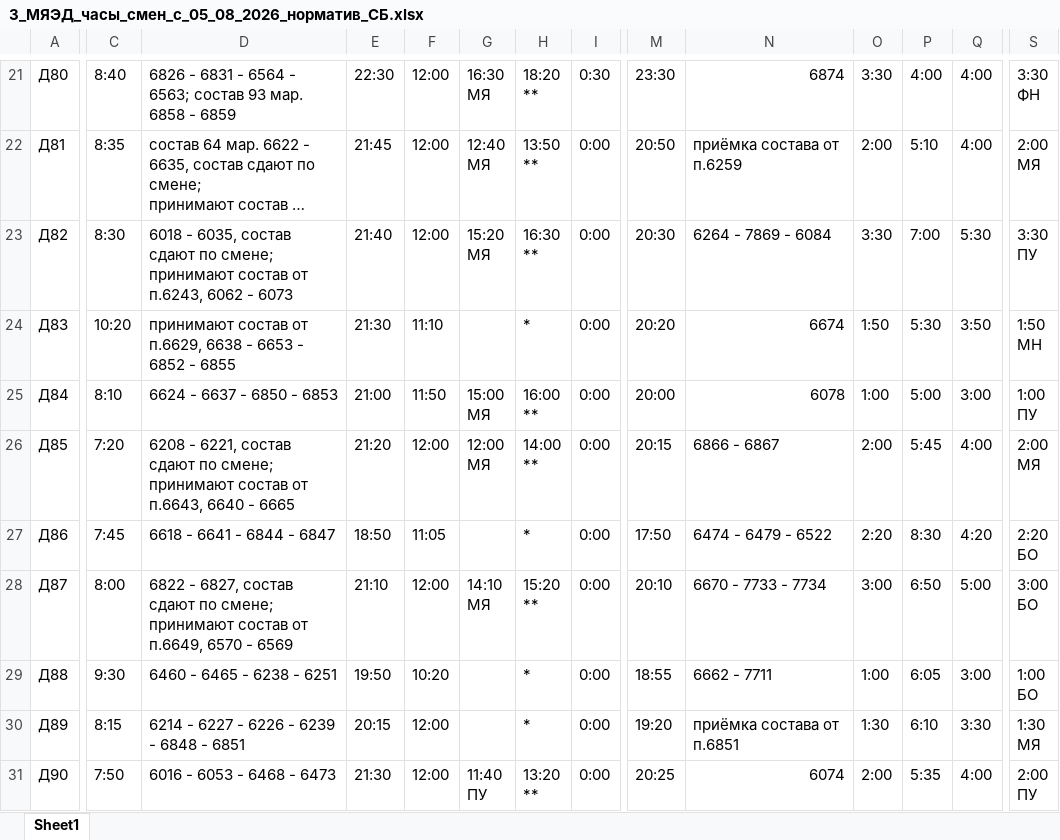
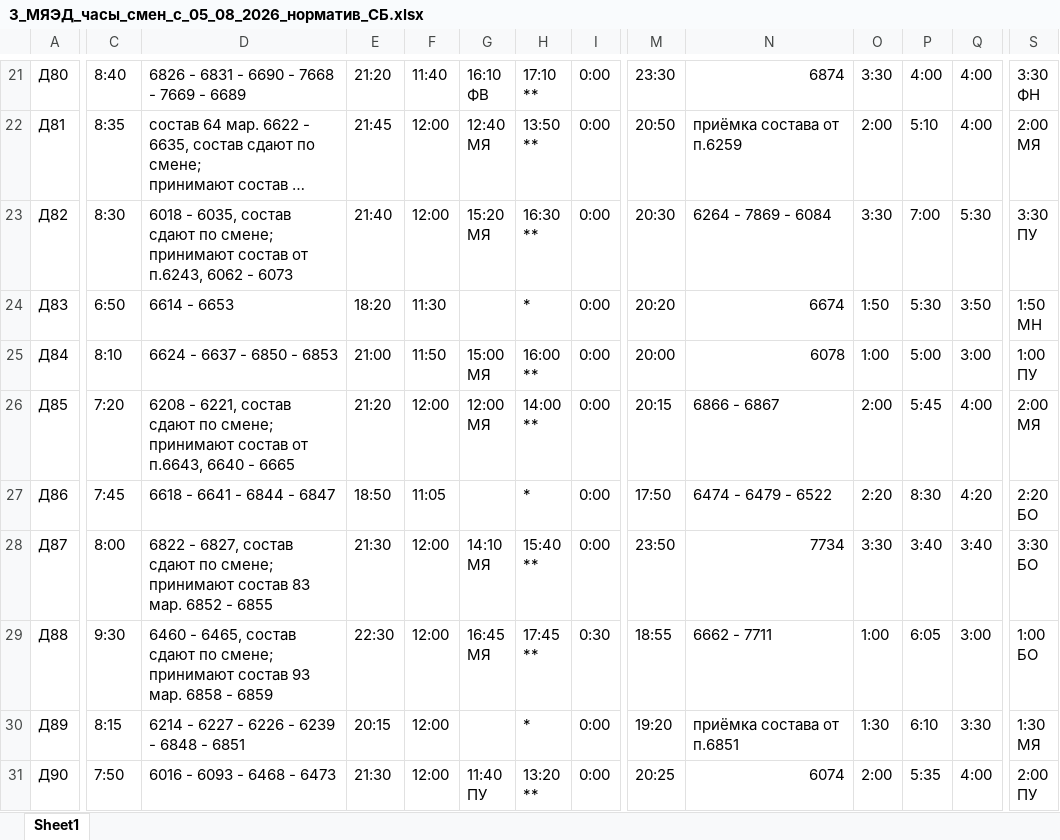
Before and after one commit to Centralppk-tools/Pomoshnik, an Excel workbook: Часы смен/c 05_08/3_МЯЭД_часы_смен_с_05_08_2026_норматив_СБ.xlsx, sheet Sheet1, drawn as a sheet; only a part is shown, gaps mark what is left out; long unchanged cells end in …; values as stored, in another font and other column widths than the file's, no cell formats; ↵ is a line break in a cell; the diff covers the shown part only; the diff names each change by its address in the sheet, - before the commit and + after, or states it on an @@ line.

```diff
--- a/Часы смен/c 05_08/3_МЯЭД_часы_смен_с_05_08_2026_норматив_СБ.xlsx (sheet Sheet1)
+++ b/Часы смен/c 05_08/3_МЯЭД_часы_смен_с_05_08_2026_норматив_СБ.xlsx (sheet Sheet1)
-D21: …6831 - 6564 - 6563; состав 93 мар. 6858 - 6859
+D21: …6831 - 6690 - 7668 - 7669 - 6689
-E21: 22:30
+E21: 21:20
-F21: 12:00
+F21: 11:40
-G21: 16:30 ↵ МЯ
+G21: 16:10 ↵ ФВ
-H21: 18:20 ↵ **
+H21: 17:10 ↵ **
-I21: 0:30
+I21: 0:00
-C24: 10:20
+C24: 6:50
-D24: принимают состав от п.6629, 6638 - 6653 - 6852 - 6855
+D24: 6614 - 6653
-E24: 21:30
+E24: 18:20
-F24: 11:10
+F24: 11:30
-D28: …принимают состав от п.6649, 6570 - 6569
+D28: …принимают состав 83 мар. 6852 - 6855
-E28: 21:10
+E28: 21:30
-H28: 15:20 ↵ **
+H28: 15:40 ↵ **
-M28: 20:10
+M28: 23:50
-N28: 6670 - 7733 - 7734
+N28: 7734
-O28: 3:00
+O28: 3:30
-P28: 6:50
+P28: 3:40
-Q28: 5:00
+Q28: 3:40
-S28: 3:00 ↵ БО
+S28: 3:30 ↵ БО
-D29: 6460 - 6465 - 6238 - 6251
+D29: 6460 - 6465, состав сдают по смене; ↵ принимают состав 93 мар. 6858 - 6859
-E29: 19:50
+E29: 22:30
-F29: 10:20
+F29: 12:00
-G29: (empty)
+G29: 16:45 ↵ МЯ
-H29: *
+H29: 17:45 ↵ **
-I29: 0:00
+I29: 0:30
-D31: 6016 - 6053 - 6468 - 6473
+D31: 6016 - 6093 - 6468 - 6473
```
Also changed, not shown: 95 edited cells elsewhere in this sheet, cell formats, Часы смен/c 05_08/4_МЯЭД_часы_смен_с_05_08_2026_норматив_ВС.xlsx, 17 other files.
